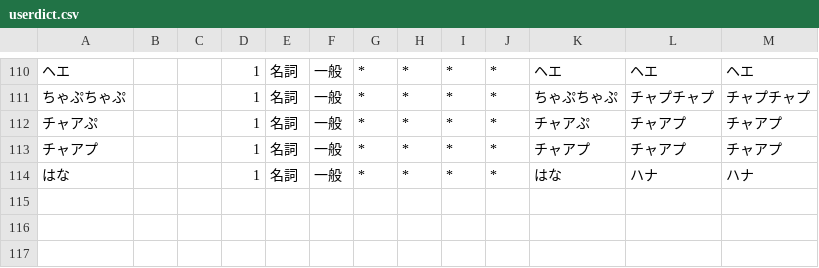
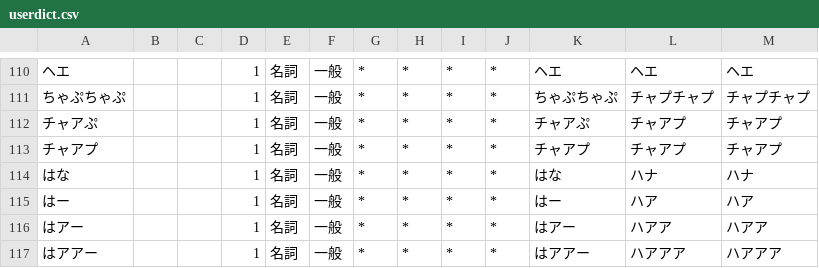
Before and after one commit to InuInu2022/KotoKanade, a CSV file: lib/userdic/userdict.csv, drawn as a sheet; only a part is shown, gaps mark what is left out; the diff names each change by its address in the sheet, - before the commit and + after, or states it on an @@ line.

```diff
--- a/lib/userdic/userdict.csv
+++ b/lib/userdic/userdict.csv
+row 115: はー |  |  | 1 | 名詞 | 一般 | * | * | * | * | はー | ハア | ハア
+row 116: はアー |  |  | 1 | 名詞 | 一般 | * | * | * | * | はアー | ハアア | ハアア
+row 117: はアアー |  |  | 1 | 名詞 | 一般 | * | * | * | * | はアアー | ハアアア | ハアアア
```
Also changed, not shown: 1 other file.
